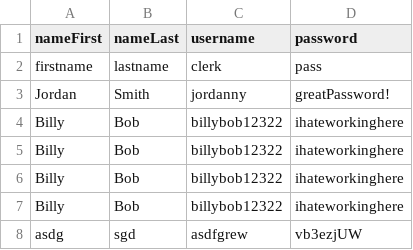
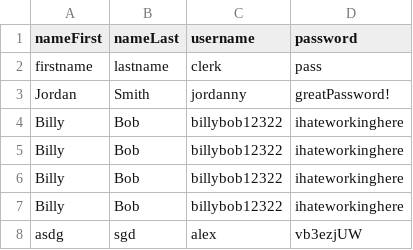
Before and after one commit to alexkubicek/TacticalTrivago, a CSV file: src/main/resources/TacticalTrivagoClerks.csv, drawn as a sheet.

Commit message:
fixed extra popup from editing clerk account

```diff
--- a/src/main/resources/TacticalTrivagoClerks.csv
+++ b/src/main/resources/TacticalTrivagoClerks.csv
@@ -7,2 +7,2 @@ Billy,Bob,billybob12322,ihateworkinghere
 Billy,Bob,billybob12322,ihateworkinghere
-asdg,sgd,asdfgrew,vb3ezjUW
+asdg,sgd,alex,vb3ezjUW
```
Also changed, not shown: 2 other files.
